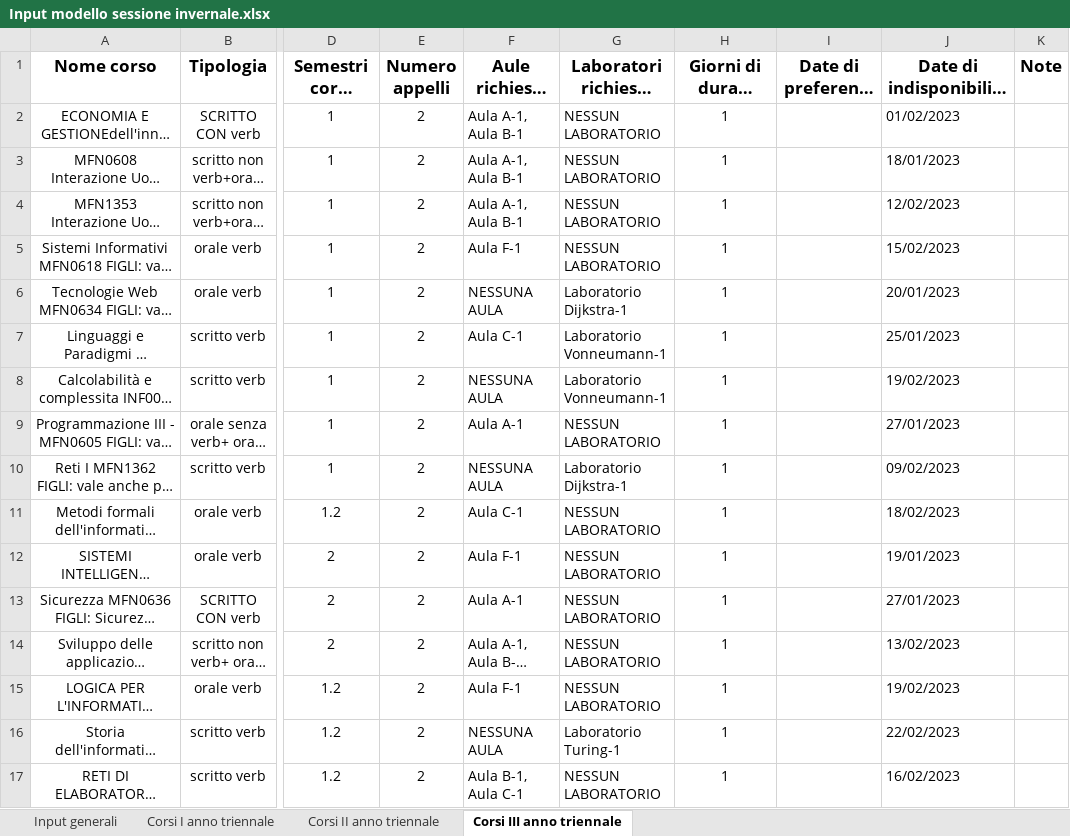
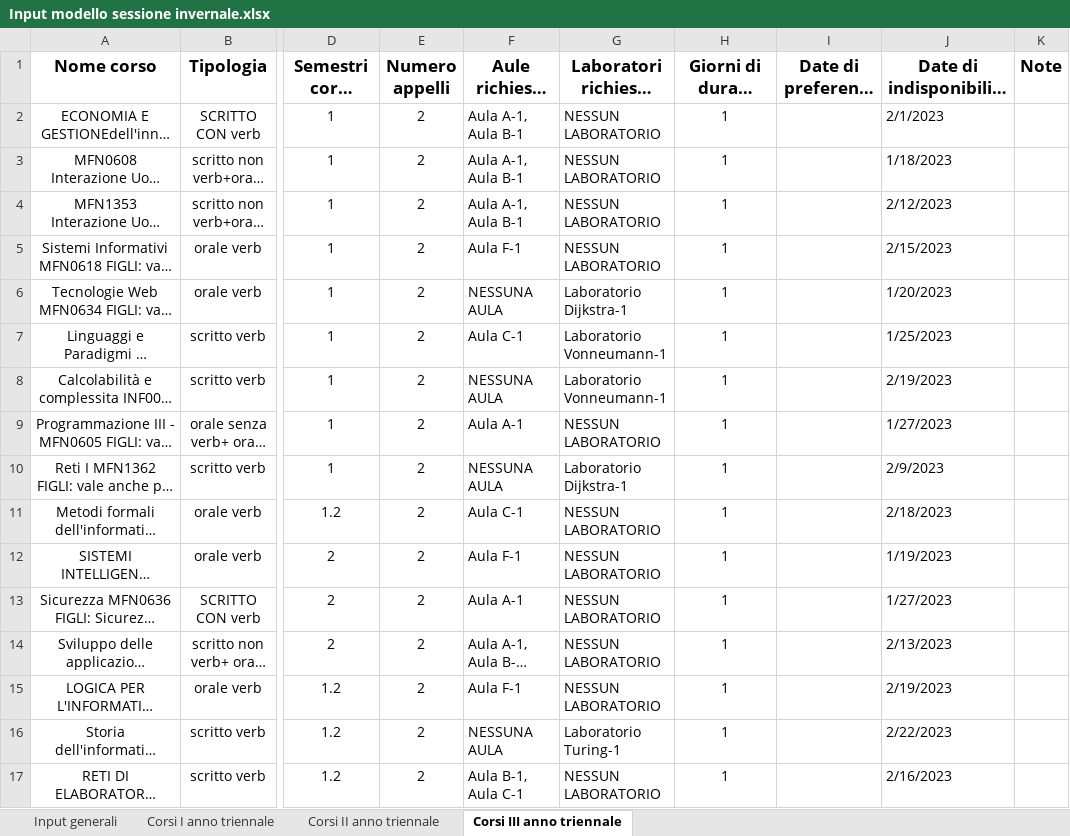
Before and after one commit to AlessandroCavaglia/MMSD-2022, an Excel workbook: pythonProject/input/Modelli_Con_Indisponibilità/Input modello sessione invernale.xlsx, sheet Corsi III anno triennale, drawn as a sheet; only a part is shown, gaps mark what is left out; long unchanged cells end in …; values as stored, in another font and other column widths than the file's, no borders; the diff names each change by its address in the sheet, - before the commit and + after, or states it on an @@ line.

```diff
--- a/pythonProject/input/Modelli_Con_Indisponibilità/Input modello sessione invernale.xlsx (sheet Corsi III anno triennale)
+++ b/pythonProject/input/Modelli_Con_Indisponibilità/Input modello sessione invernale.xlsx (sheet Corsi III anno triennale)
-J2: 01/02/2023
+J2: 2/1/2023
-J3: 18/01/2023
+J3: 1/18/2023
-J4: 12/02/2023
+J4: 2/12/2023
-J5: 15/02/2023
+J5: 2/15/2023
-J6: 20/01/2023
+J6: 1/20/2023
-J7: 25/01/2023
+J7: 1/25/2023
-J8: 19/02/2023
+J8: 2/19/2023
-J9: 27/01/2023
+J9: 1/27/2023
-J10: 09/02/2023
+J10: 2/9/2023
-J11: 18/02/2023
+J11: 2/18/2023
-J12: 19/01/2023
+J12: 1/19/2023
-J13: 27/01/2023
+J13: 1/27/2023
-J14: 13/02/2023
+J14: 2/13/2023
-J15: 19/02/2023
+J15: 2/19/2023
-J16: 22/02/2023
+J16: 2/22/2023
-J17: 16/02/2023
+J17: 2/16/2023
```
Also changed, not shown: sheet Input generali, sheet Corsi II anno triennale, sheet Corsi I anno triennale, 1 other file.
